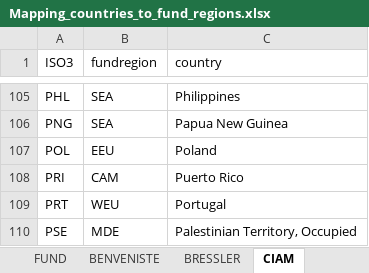
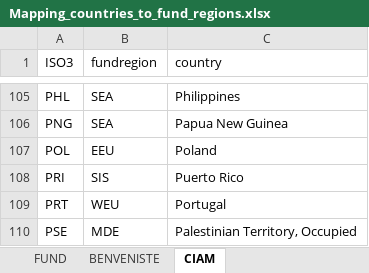
Before and after one commit to rffscghg/MimiGIVE.jl, an Excel workbook: data/Mapping_countries_to_fund_regions.xlsx, sheet CIAM, drawn as a sheet; only a part is shown, gaps mark what is left out; values as stored, in another font and other column widths than the file's, no borders; the diff names each change by its address in the sheet, - before the commit and + after, or states it on an @@ line.

```diff
--- a/data/Mapping_countries_to_fund_regions.xlsx (sheet CIAM)
+++ b/data/Mapping_countries_to_fund_regions.xlsx (sheet CIAM)
-sheet tab: BRESSLER
-B108 (fundregion): CAM
+B108 (fundregion): SIS
```
Also changed, not shown: sheet FUND, sheet BENVENISTE, 1 other file.
